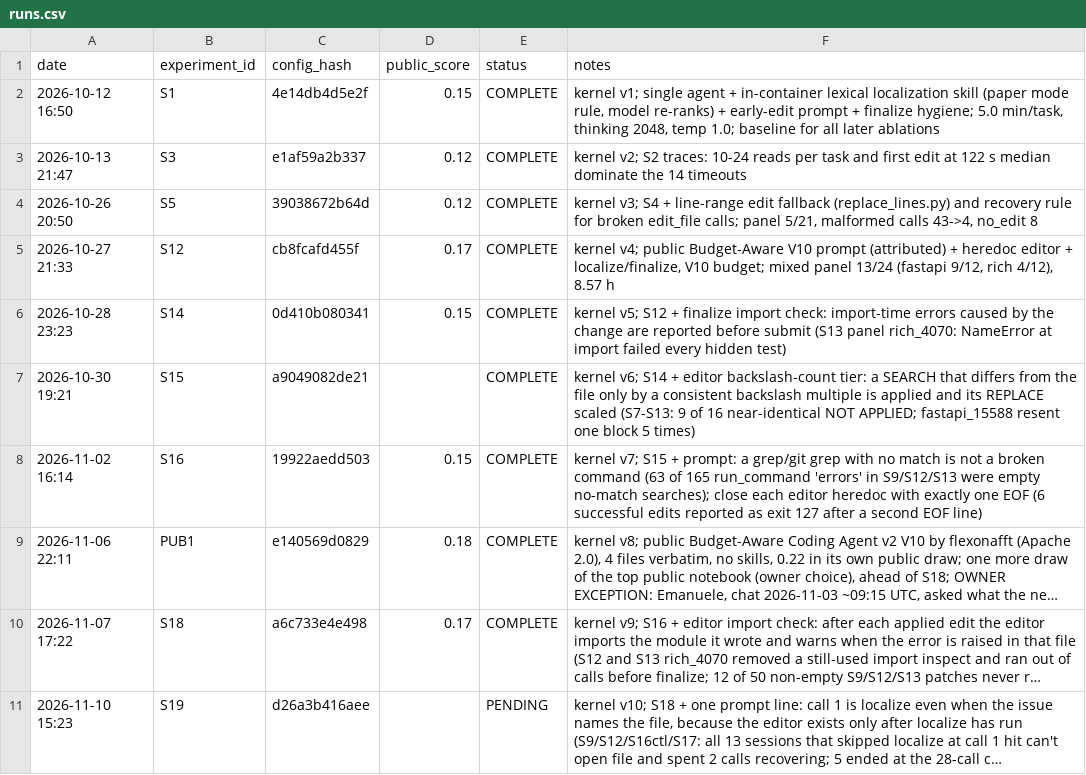
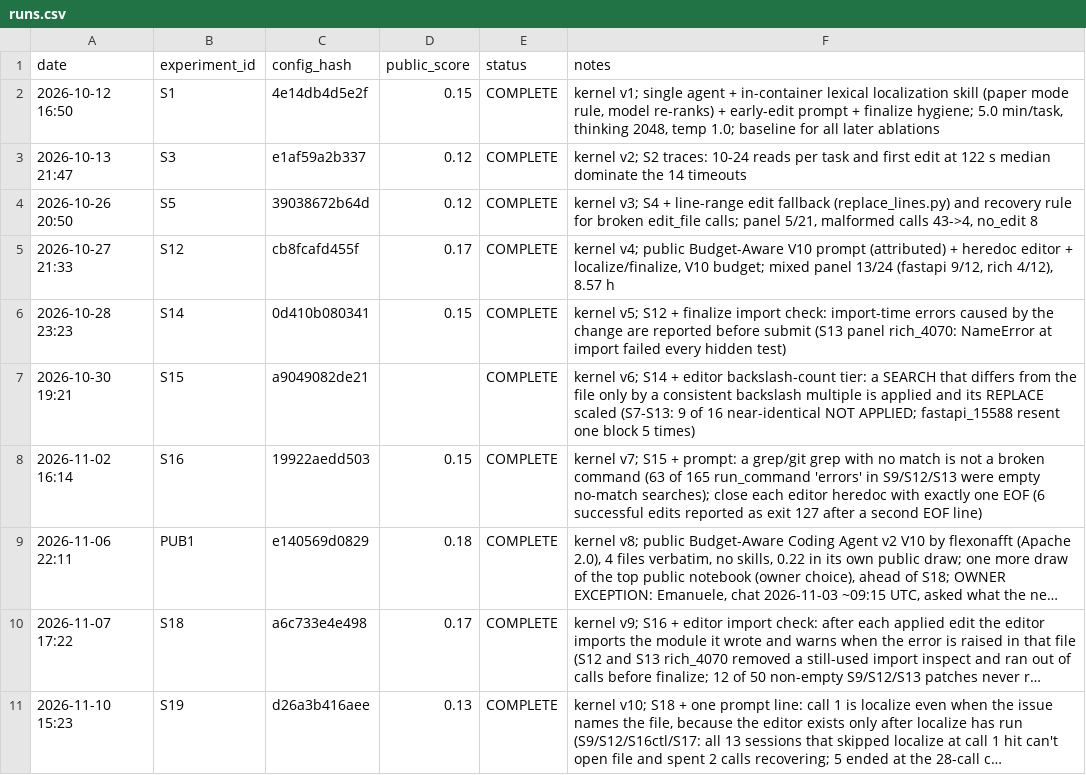
Before and after one commit to emamira02/gemma4-swe-agent, a CSV file: runs.csv, drawn as a sheet; long unchanged cells end in …; the diff names each change by its address in the sheet, - before the commit and + after, or states it on an @@ line.

Commit message:
loop: S19 scored 0.13; queue exhausted, no submission

```diff
--- a/runs.csv
+++ b/runs.csv
-D11 (public_score): (empty)
+D11 (public_score): 0.13
-E11 (status): PENDING
+E11 (status): COMPLETE
```
Also changed, not shown: 1 other file.
